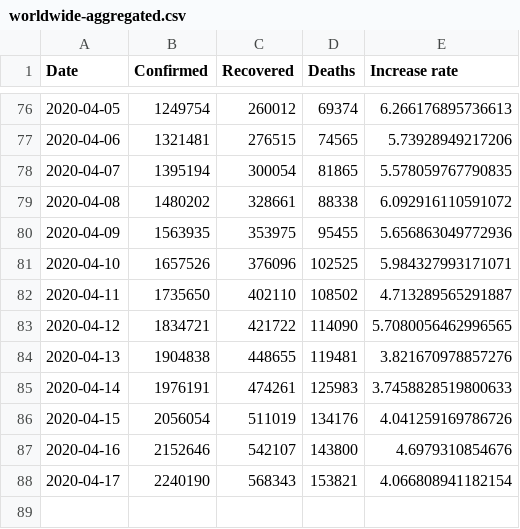
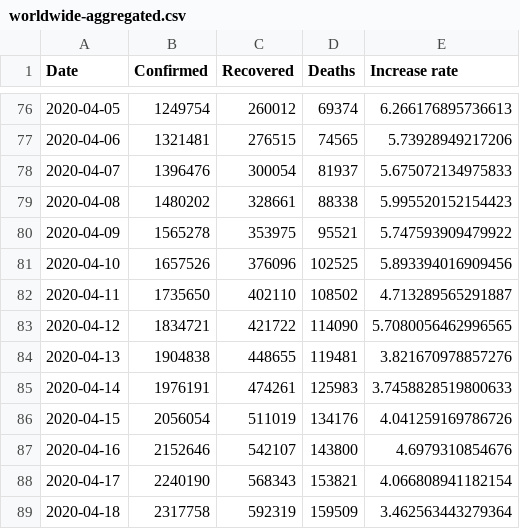
Before and after one commit to datasets/covid-19, a CSV file: data/worldwide-aggregated.csv, drawn as a sheet; only a part is shown, gaps mark what is left out.

```diff
--- a/data/worldwide-aggregated.csv
+++ b/data/worldwide-aggregated.csv
@@ -77,6 +77,6 @@ Date,Confirmed,Recovered,Deaths,Increase rate
 2020-04-06,1321481,276515,74565,5.73928949217206
-2020-04-07,1395194,300054,81865,5.578059767790835
-2020-04-08,1480202,328661,88338,6.092916110591072
-2020-04-09,1563935,353975,95455,5.656863049772936
-2020-04-10,1657526,376096,102525,5.984327993171071
+2020-04-07,1396476,300054,81937,5.675072134975833
+2020-04-08,1480202,328661,88338,5.995520152154423
+2020-04-09,1565278,353975,95521,5.747593909479922
+2020-04-10,1657526,376096,102525,5.893394016909456
 2020-04-11,1735650,402110,108502,4.713289565291887
@@ -88 +88,2 @@ Date,Confirmed,Recovered,Deaths,Increase rate
 2020-04-17,2240190,568343,153821,4.066808941182154
+2020-04-18,2317758,592319,159509,3.462563443279364
```
Also changed, not shown: data/countries-aggregated.csv, data/key-countries-pivoted.csv, 2 other files.
